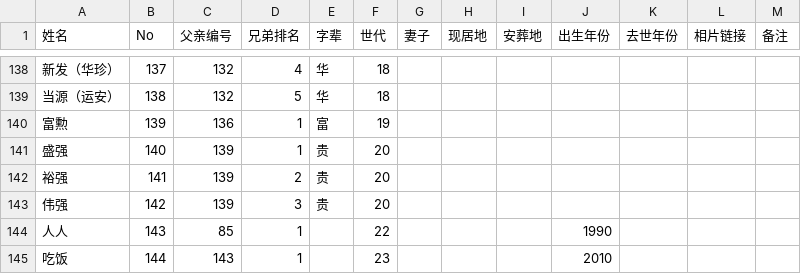
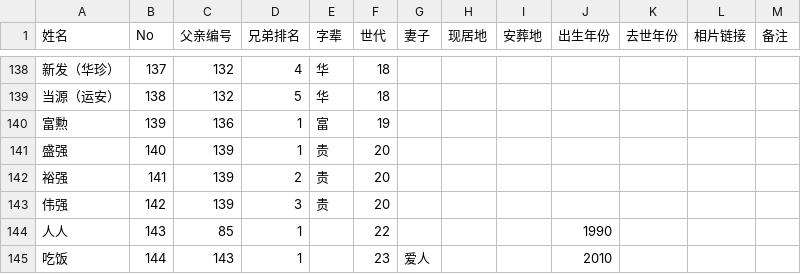
Before and after one commit to Zhang2Chong/jp, a CSV file: ZhangList.csv, drawn as a sheet; only a part is shown, gaps mark what is left out.

Commit message:
Sync: Modify: 吃饭 (No.144)

```diff
--- a/ZhangList.csv
+++ b/ZhangList.csv
@@ -144,2 +144,2 @@
 人人,143,85,1,,22,,,,1990,,,
-吃饭,144,143,1,,23,,,,2010,,,
+吃饭,144,143,1,,23,爱人,,,2010,,,
```
